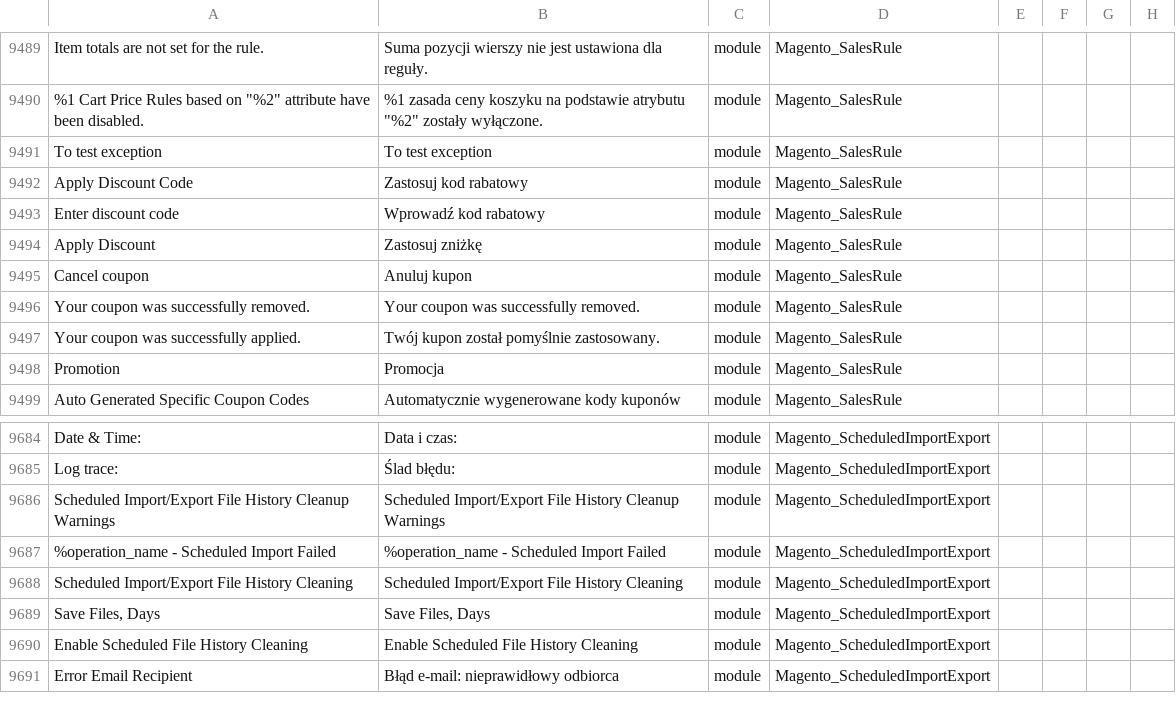
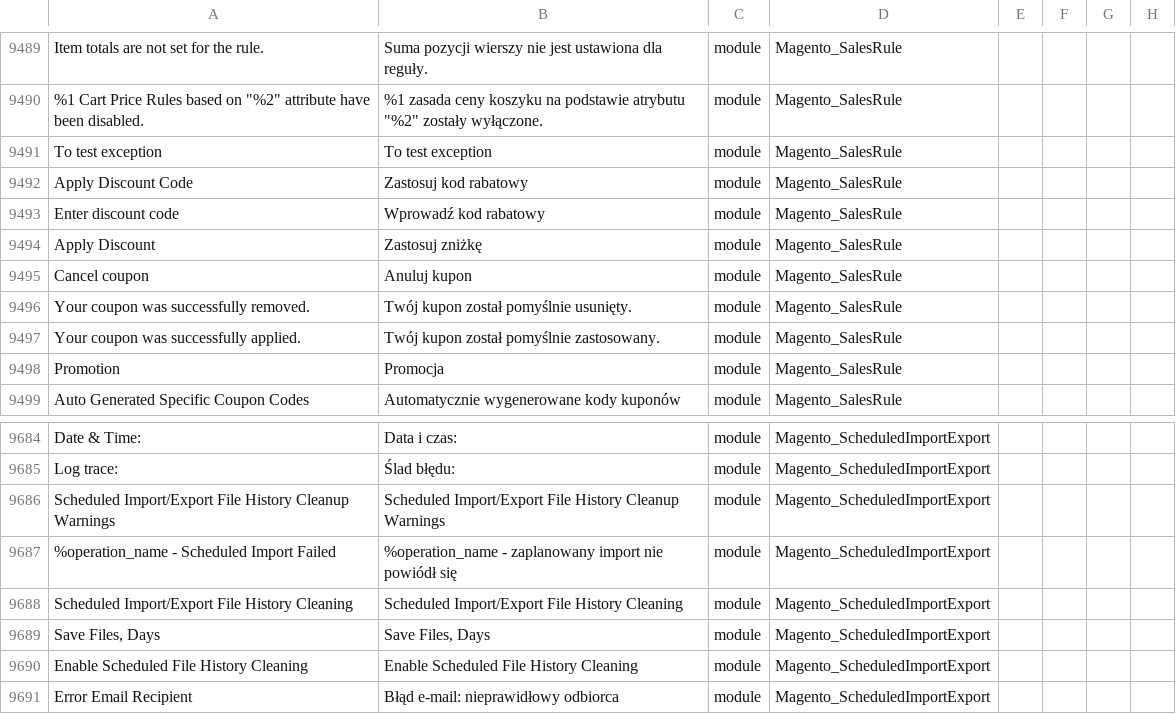
Before and after one commit to SnowdogApps/magento2-pl_pl, a CSV file: pl_PL.csv, drawn as a sheet; only a part is shown, gaps mark what is left out; the diff names each change by its address in the sheet, - before the commit and + after, or states it on an @@ line.

Commit message:
Pull from Crowdin

```diff
--- a/pl_PL.csv
+++ b/pl_PL.csv
-B9496: Your coupon was successfully removed.
+B9496: Twój kupon został pomyślnie usunięty.
-B9687: %operation_name - Scheduled Import Failed
+B9687: %operation_name - zaplanowany import nie powiódł się
```
